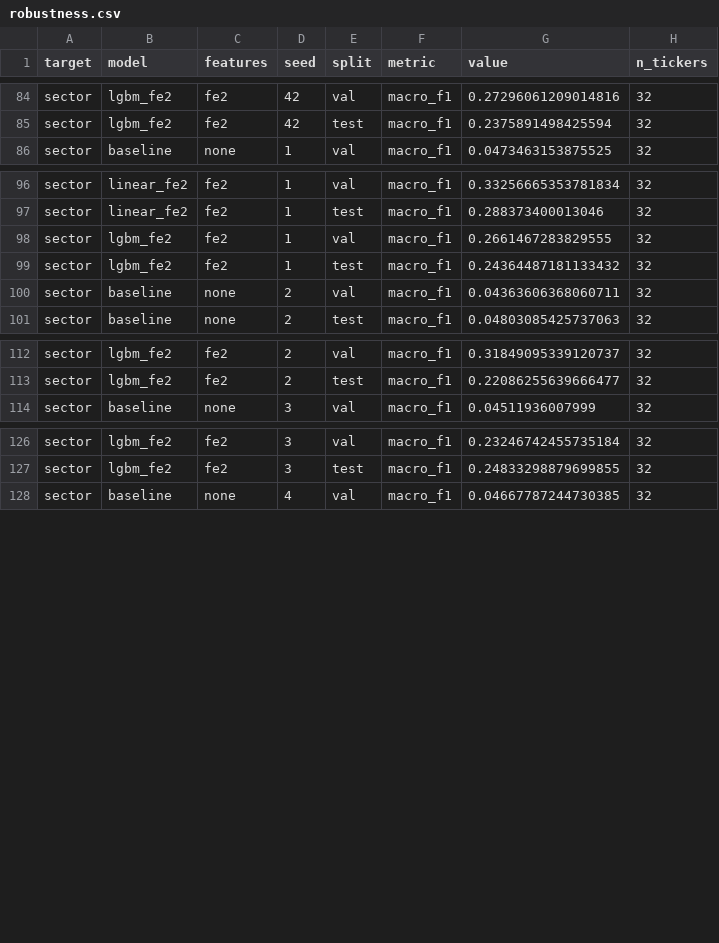
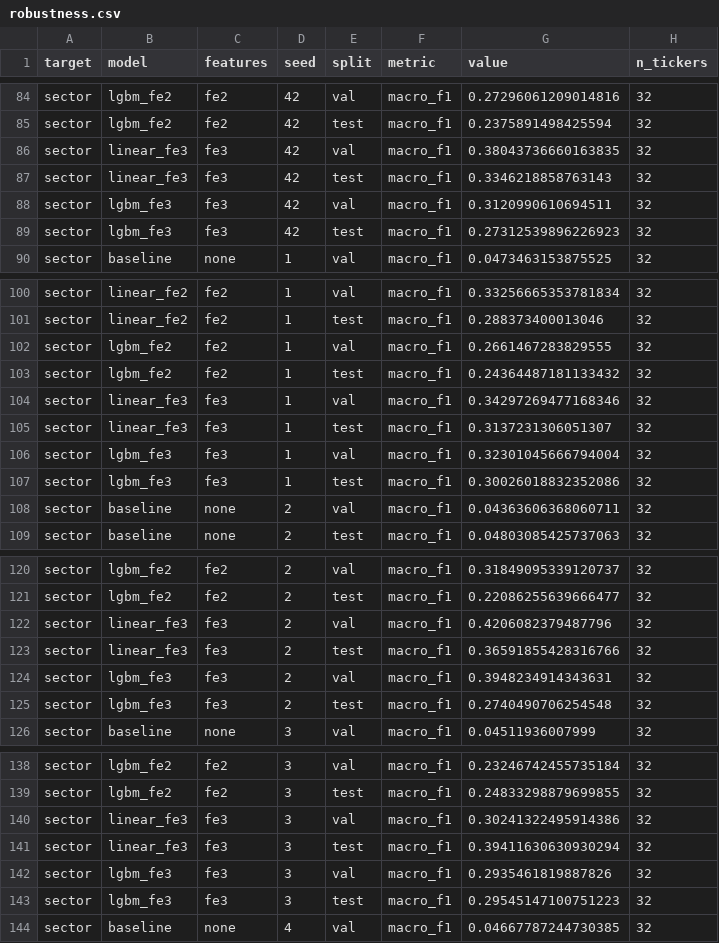
Before and after one commit to nfcolak/equity-fingerprint, a CSV file: results/robustness.csv, drawn as a sheet; only a part is shown, gaps mark what is left out; the diff covers the shown part only.

```diff
--- a/results/robustness.csv
+++ b/results/robustness.csv
@@ -85,2 +85,6 @@ sector,lgbm_fe2,fe2,42,val,macro_f1,0.27296061209014816,32
 sector,lgbm_fe2,fe2,42,test,macro_f1,0.2375891498425594,32
+sector,linear_fe3,fe3,42,val,macro_f1,0.38043736660163835,32
+sector,linear_fe3,fe3,42,test,macro_f1,0.3346218858763143,32
+sector,lgbm_fe3,fe3,42,val,macro_f1,0.3120990610694511,32
+sector,lgbm_fe3,fe3,42,test,macro_f1,0.27312539896226923,32
 sector,baseline,none,1,val,macro_f1,0.0473463153875525,32
@@ -99,2 +103,6 @@ sector,lgbm_fe2,fe2,1,val,macro_f1,0.2661467283829555,32
 sector,lgbm_fe2,fe2,1,test,macro_f1,0.24364487181133432,32
+sector,linear_fe3,fe3,1,val,macro_f1,0.34297269477168346,32
+sector,linear_fe3,fe3,1,test,macro_f1,0.3137231306051307,32
+sector,lgbm_fe3,fe3,1,val,macro_f1,0.32301045666794004,32
+sector,lgbm_fe3,fe3,1,test,macro_f1,0.30026018832352086,32
 sector,baseline,none,2,val,macro_f1,0.04363606368060711,32
@@ -113,2 +121,6 @@ sector,lgbm_fe2,fe2,2,val,macro_f1,0.31849095339120737,32
 sector,lgbm_fe2,fe2,2,test,macro_f1,0.22086255639666477,32
+sector,linear_fe3,fe3,2,val,macro_f1,0.4206082379487796,32
+sector,linear_fe3,fe3,2,test,macro_f1,0.36591855428316766,32
+sector,lgbm_fe3,fe3,2,val,macro_f1,0.3948234914343631,32
+sector,lgbm_fe3,fe3,2,test,macro_f1,0.2740490706254548,32
 sector,baseline,none,3,val,macro_f1,0.04511936007999,32
@@ -127,2 +139,6 @@ sector,lgbm_fe2,fe2,3,val,macro_f1,0.23246742455735184,32
 sector,lgbm_fe2,fe2,3,test,macro_f1,0.24833298879699855,32
+sector,linear_fe3,fe3,3,val,macro_f1,0.30241322495914386,32
+sector,linear_fe3,fe3,3,test,macro_f1,0.39411630630930294,32
+sector,lgbm_fe3,fe3,3,val,macro_f1,0.2935461819887826,32
+sector,lgbm_fe3,fe3,3,test,macro_f1,0.29545147100751223,32
 sector,baseline,none,4,val,macro_f1,0.04667787244730385,32
```
Also changed, not shown: 4 added rows elsewhere in this file, results/metrics.csv, 7 other files.
